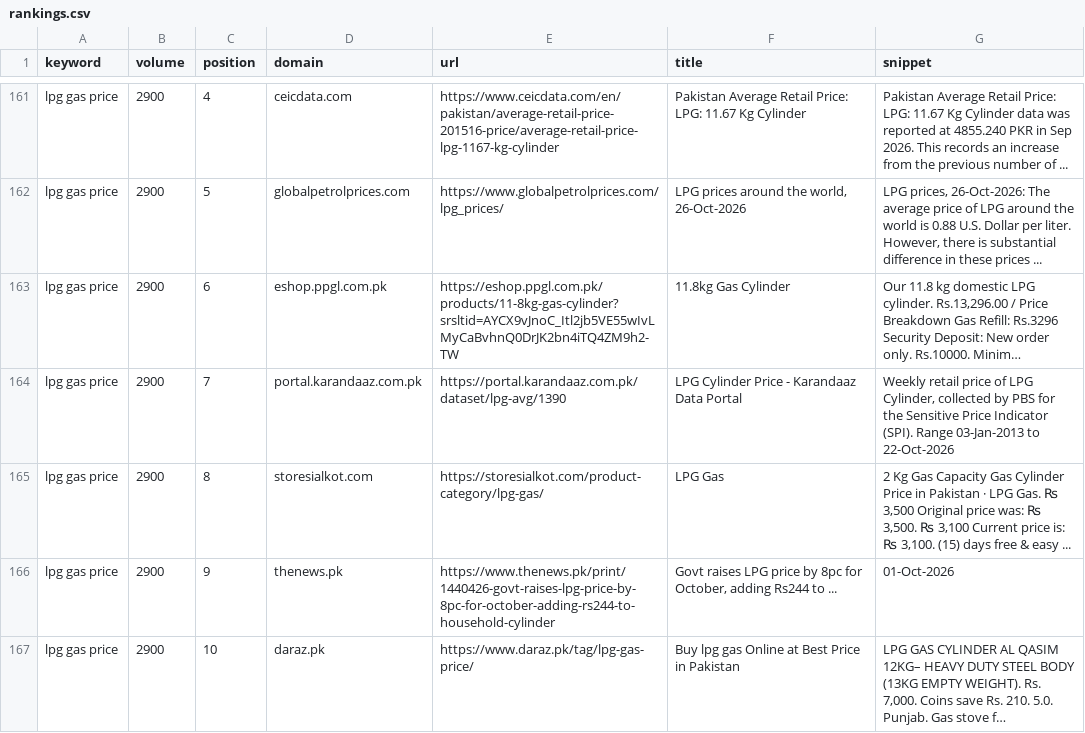
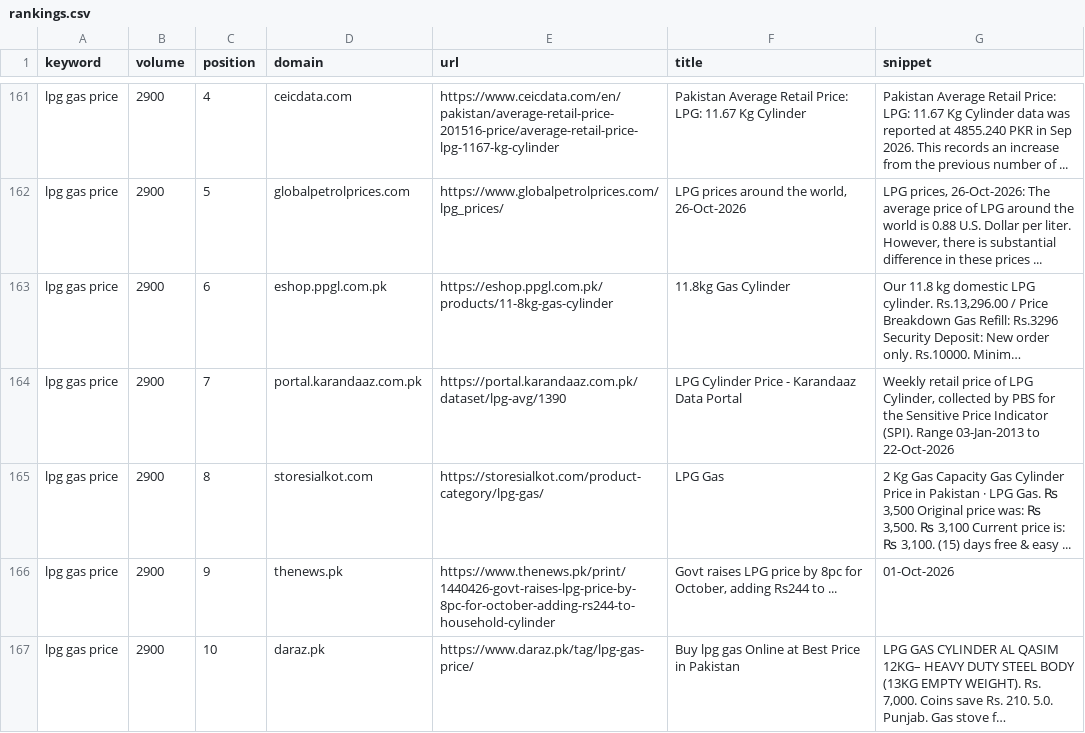
Before and after one commit to thelpgco/lpg-website, a CSV file: docs/seo-plan/intel/keyword-rankings-2026-10-30/rankings.csv, drawn as a sheet; only a part is shown, gaps mark what is left out; long unchanged cells end in …; the diff covers the shown part only; the diff names each change by its address in the sheet, - before the commit and + after, or states it on an @@ line.

```diff
--- a/docs/seo-plan/intel/keyword-rankings-2026-10-30/rankings.csv
+++ b/docs/seo-plan/intel/keyword-rankings-2026-10-30/rankings.csv
-E163 (url): https://eshop.ppgl.com.pk/products/11-8kg-gas-cylinder?srsltid=AYCX9vJnoC_Itl2jb5VE55wIvLMyCaBvhnQ0DrJK2bn4iTQ4ZM9h2-TW
+E163 (url): https://eshop.ppgl.com.pk/products/11-8kg-gas-cylinder
```
Also changed, not shown: 36 edited cells elsewhere in this file, docs/seo-plan/intel/keyword-rankings-2026-10-30/serp-features.csv, docs/seo-plan/intel/keyword-rankings-2026-10-30/top-pages.csv, 7 other files.
